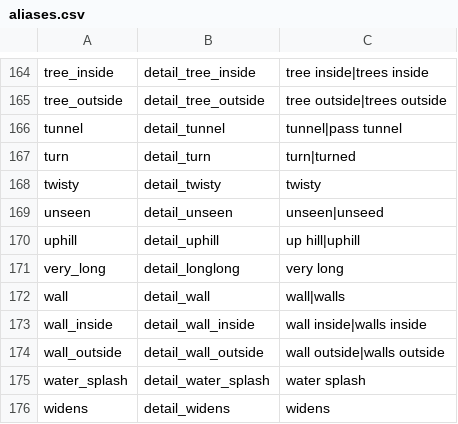
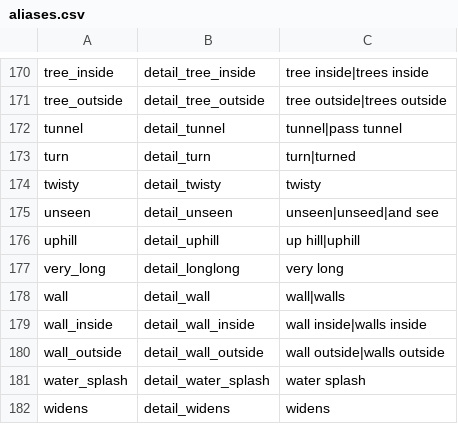
Before and after one commit to strawhatboy/ztmz_pacenote, a CSV file: src/ZTMZ.PacenoteTool.ScriptEditor/aliases.csv, drawn as a sheet; only a part is shown, gaps mark what is left out; the diff covers the shown part only.

```diff
--- a/src/ZTMZ.PacenoteTool.ScriptEditor/aliases.csv
+++ b/src/ZTMZ.PacenoteTool.ScriptEditor/aliases.csv
@@ -168,3 +174,3 @@ turn,detail_turn,turn|turned
 twisty,detail_twisty,twisty
-unseen,detail_unseen,unseen|unseed
+unseen,detail_unseen,unseen|unseed|and see
 uphill,detail_uphill,up hill|uphill
```
Also changed, not shown: 8 added rows and 2 edited cells elsewhere in this file, src/ZTMZ.PacenoteTool.ScriptEditor/pacenotes.csv, 1 other file.
